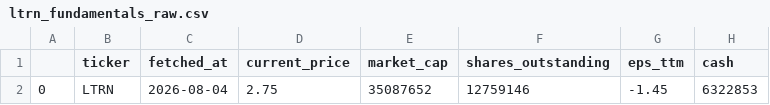
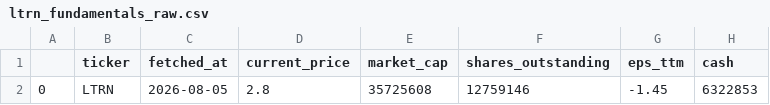
Before and after one commit to averma-ltrn/ltrn-stock-analyzer, a CSV file: data/raw/ltrn_fundamentals_raw.csv, drawn as a sheet; only a part is shown; the diff names each change by its address in the sheet, - before the commit and + after, or states it on an @@ line.

```diff
--- a/data/raw/ltrn_fundamentals_raw.csv
+++ b/data/raw/ltrn_fundamentals_raw.csv
-C2 (fetched_at): 2026-08-04
+C2 (fetched_at): 2026-08-05
-D2 (current_price): 2.75
+D2 (current_price): 2.8
-E2 (market_cap): 35087652
+E2 (market_cap): 35725608
```
Also changed, not shown: data/processed/ltrn_indicators.csv, data/raw/ltrn_prices_raw.csv, 1 other file.
